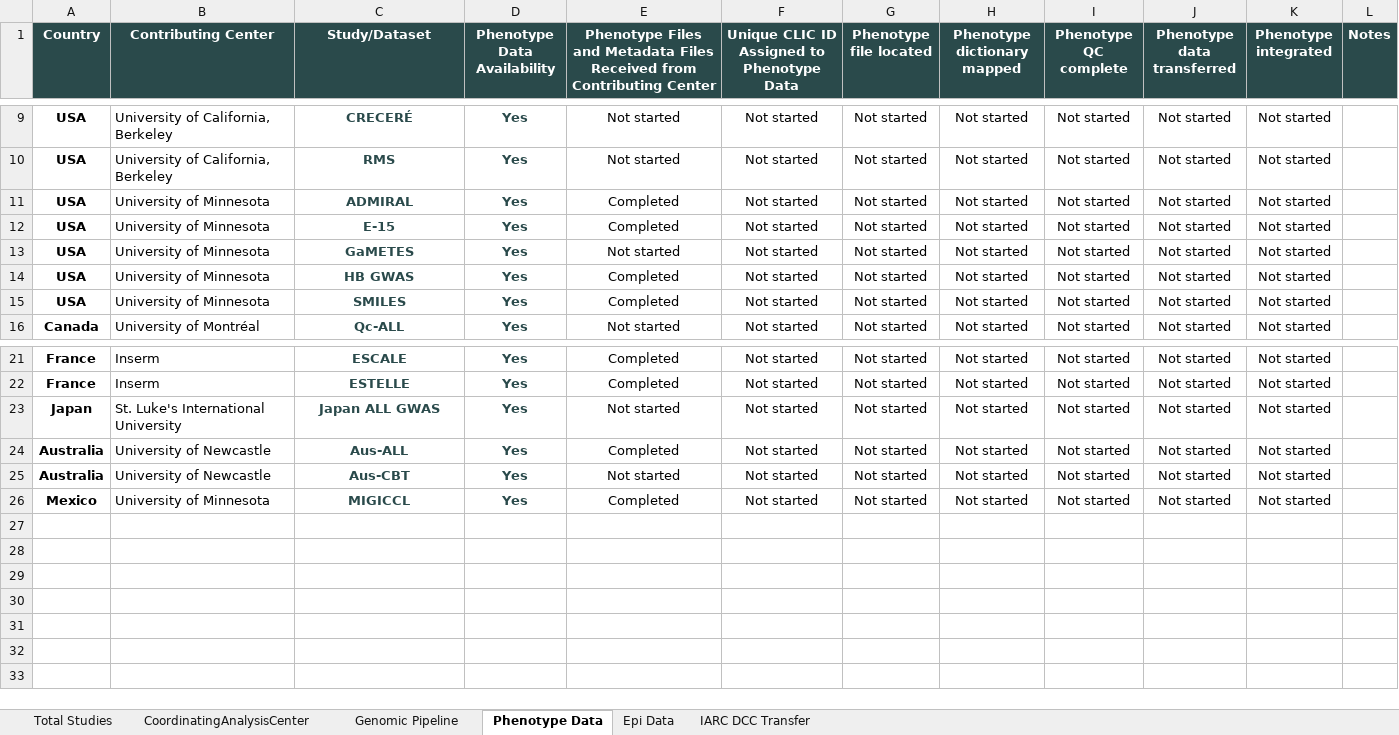
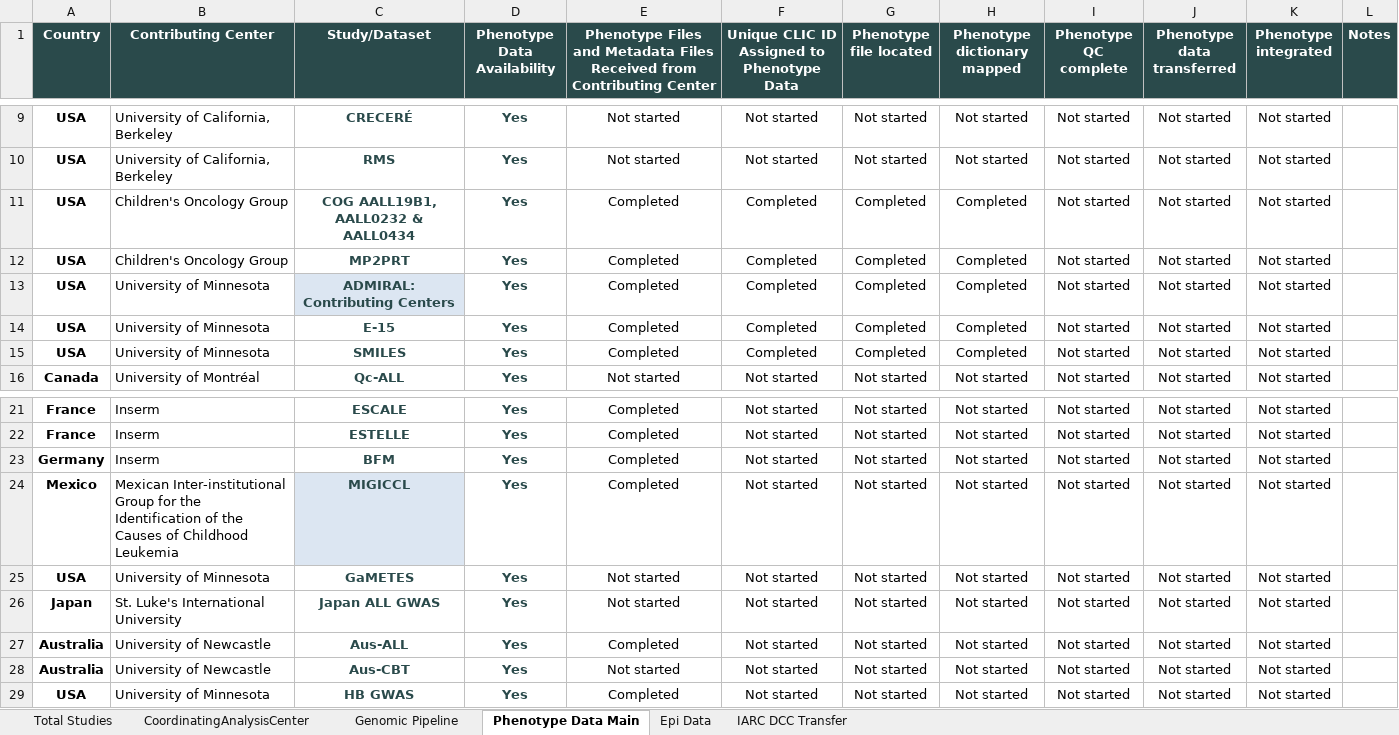
Before and after one commit to UMN371/CLIC-GLOBALL, an Excel workbook: clic_data.xlsx, sheet Phenotype Data Main, drawn as a sheet; only a part is shown, gaps mark what is left out; values as stored, in another font and other column widths than the file's, no borders; conditional formats not drawn; removed rows and columns are numbered as before the commit, all else as after; the diff names each change by its address in the sheet, - before the commit and + after, or states it on an @@ line.

Commit message:
Update clic_data and manifest

```diff
--- a/clic_data.xlsx (sheet Phenotype Data Main)
+++ b/clic_data.xlsx (sheet Phenotype Data Main)
-sheet tab: Phenotype Data
+sheet tab: Phenotype Data Main
+row 11: USA | Children's Oncology Group | COG AALL19B1, AALL0232 & AALL0434 | Yes | Completed | Completed | Completed | Completed | Not started | Not started | Not started
+row 12: USA | Children's Oncology Group | MP2PRT | Yes | Completed | Completed | Completed | Completed | Not started | Not started | Not started
-C13 (Study/Dataset): ADMIRAL
+C13 (Study/Dataset): ADMIRAL: Contributing Centers
-C13 fill: none
+C13 fill: #DCE6F2
-F13:F14: Not started
+F13:F14: Completed
-G13:G14 (Phenotype file located): Not started
+G13:G14 (Phenotype file located): Completed
-H13:H14 (Phenotype dictionary mapped): Not started
+H13:H14 (Phenotype dictionary mapped): Completed
-row 14: USA | University of Minnesota | HB GWAS | Yes | Completed | Not started | Not started | Not started | Not started | Not started | Not started
-F15: Not started
+F15: Completed
-G15 (Phenotype file located): Not started
+G15 (Phenotype file located): Completed
-H15 (Phenotype dictionary mapped): Not started
+H15 (Phenotype dictionary mapped): Completed
+row 23: Germany | Inserm | BFM | Yes | Completed | Not started | Not started | Not started | Not started | Not started | Not started
+row 24: Mexico | Mexican Inter-institutional Group for the Identification of the Causes of Childhood Leukemia | MIGICCL | Yes | Completed | Not started | Not started | Not started | Not started | Not started | Not started
@@ row 13 moved to row 25: USA @@
-A29 (Country): Mexico
+A29 (Country): USA
-C29 (Study/Dataset): MIGICCL
+C29 (Study/Dataset): HB GWAS
```
Also changed, not shown: sheet Genomic Pipeline, sheet Epi Data, sheet Total Studies, 2 other files.
